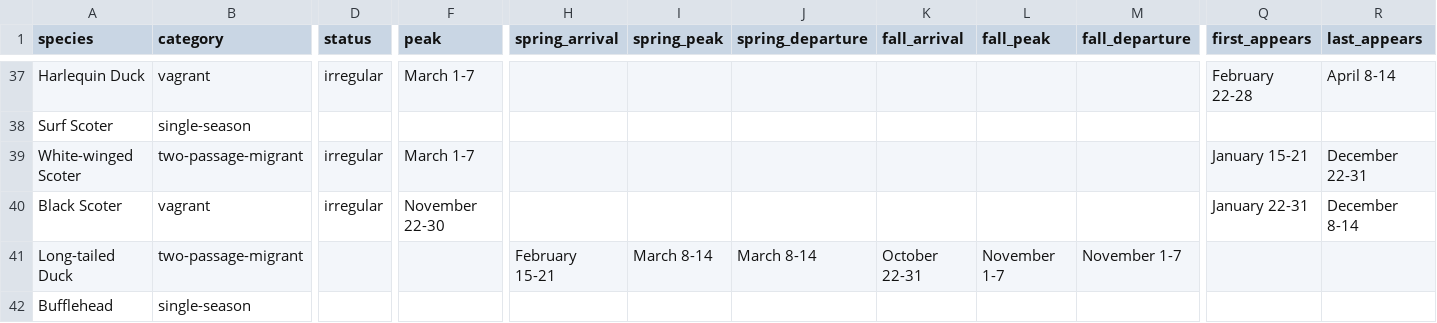
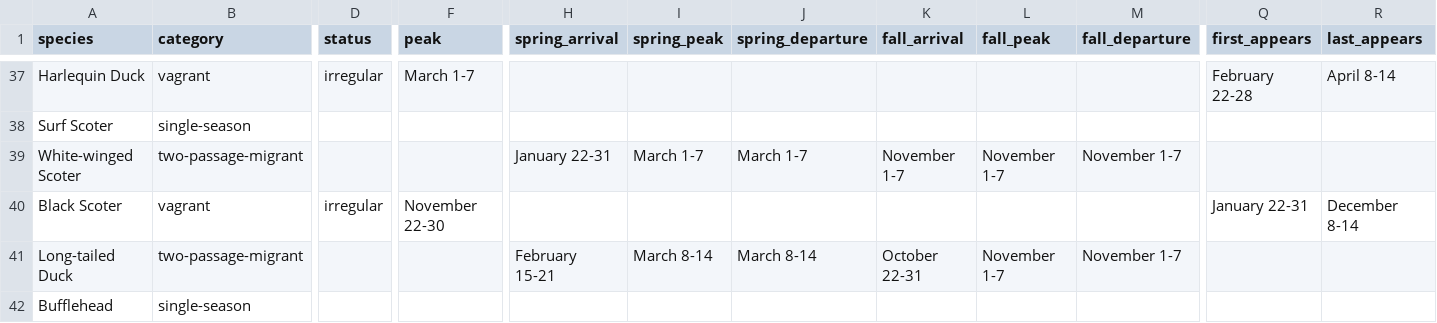
Before and after one commit to aingebritson/birdfinder, a CSV file: regions/washtenaw/intermediate/washtenaw_migration_timing.csv, drawn as a sheet; only a part is shown, gaps mark what is left out; the diff covers the shown part only; the diff names each change by its address in the sheet, - before the commit and + after, or states it on an @@ line.

```diff
--- a/regions/washtenaw/intermediate/washtenaw_migration_timing.csv
+++ b/regions/washtenaw/intermediate/washtenaw_migration_timing.csv
-D39 (status): irregular
+D39 (status): (empty)
-F39 (peak): March 1-7
+F39 (peak): (empty)
-H39 (spring_arrival): (empty)
+H39 (spring_arrival): January 22-31
-I39 (spring_peak): (empty)
+I39 (spring_peak): March 1-7
-J39 (spring_departure): (empty)
+J39 (spring_departure): March 1-7
-K39 (fall_arrival): (empty)
+K39 (fall_arrival): November 1-7
-L39 (fall_peak): (empty)
+L39 (fall_peak): November 1-7
-M39 (fall_departure): (empty)
+M39 (fall_departure): November 1-7
-Q39 (first_appears): January 15-21
+Q39 (first_appears): (empty)
-R39 (last_appears): December 22-31
+R39 (last_appears): (empty)
```
Also changed, not shown: 40 edited cells elsewhere in this file, 3 other files.
